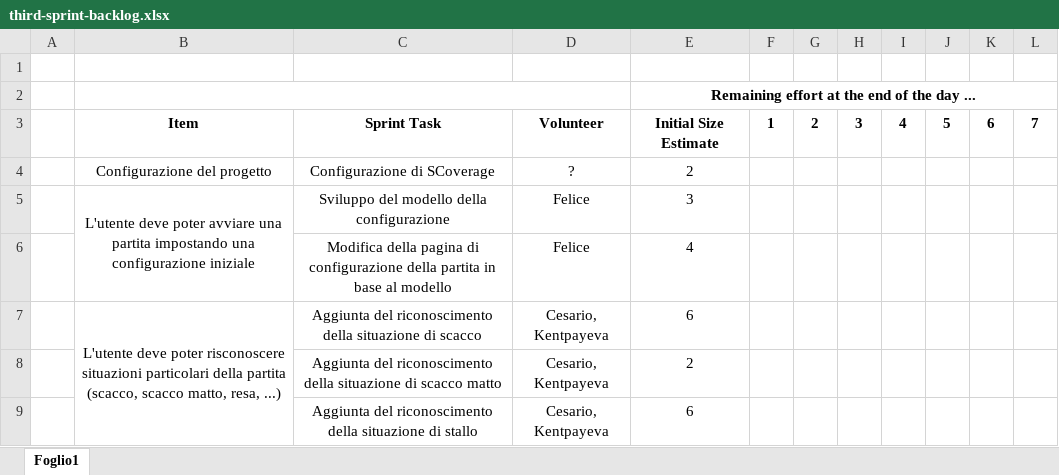
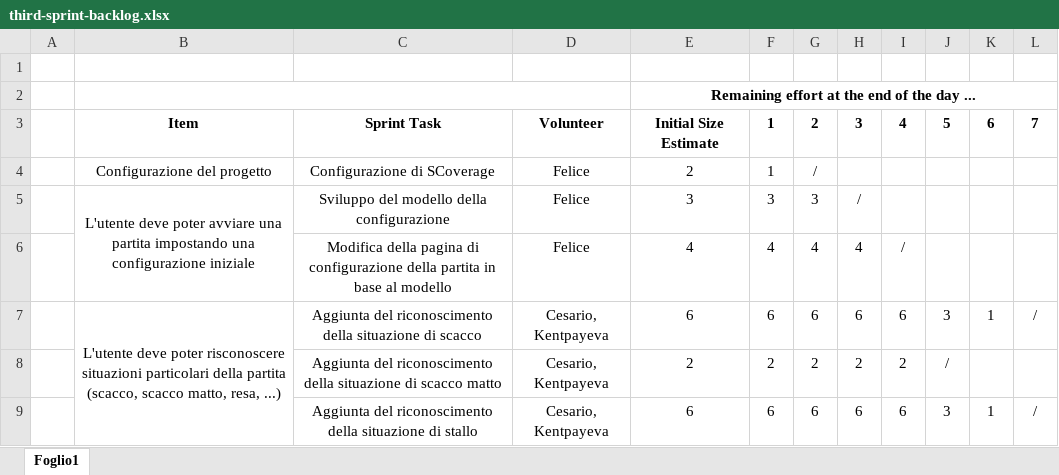
Before and after one commit to kelvin-olaiya/PPS-22-prolog-as-scalaDSL-demo, an Excel workbook: docs/process/third-sprint-backlog.xlsx, sheet Foglio1, drawn as a sheet; only a part is shown; values as stored, in another font and other column widths than the file's, no borders; charts and pictures not drawn; the diff covers the shown part only; the diff names each change by its address in the sheet, - before the commit and + after, or states it on an @@ line.

Commit message:
docs: terminate third sprint

```diff
--- a/docs/process/third-sprint-backlog.xlsx (sheet Foglio1)
+++ b/docs/process/third-sprint-backlog.xlsx (sheet Foglio1)
-D4: ?
+D4: Felice
-F4: (empty)
+F4: 1
-G4: (empty)
+G4: /
-F5: (empty)
+F5: 3
-G5: (empty)
+G5: 3
-H5: (empty)
+H5: /
-F6: (empty)
+F6: 4
-G6: (empty)
+G6: 4
-H6: (empty)
+H6: 4
-I6: (empty)
+I6: /
-F7: (empty)
+F7: 6
-G7: (empty)
+G7: 6
-H7: (empty)
+H7: 6
-I7: (empty)
+I7: 6
-J7: (empty)
+J7: 3
-K7: (empty)
+K7: 1
-L7: (empty)
+L7: /
-F8: (empty)
+F8: 2
-G8: (empty)
+G8: 2
-H8: (empty)
+H8: 2
-I8: (empty)
+I8: 2
-J8: (empty)
+J8: /
-F9: (empty)
+F9: 6
-G9: (empty)
+G9: 6
-H9: (empty)
+H9: 6
-I9: (empty)
+I9: 6
-J9: (empty)
+J9: 3
-K9: (empty)
+K9: 1
-L9: (empty)
+L9: /
```
Also changed, not shown: 39 edited cells elsewhere in this sheet, 2 other files.
